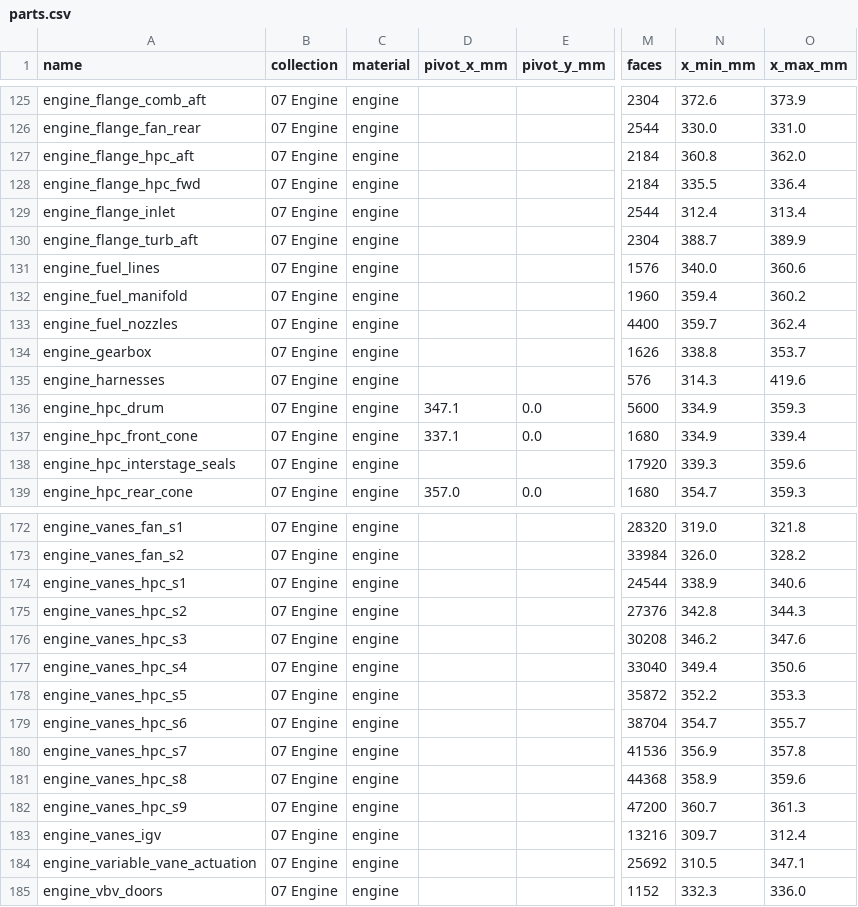
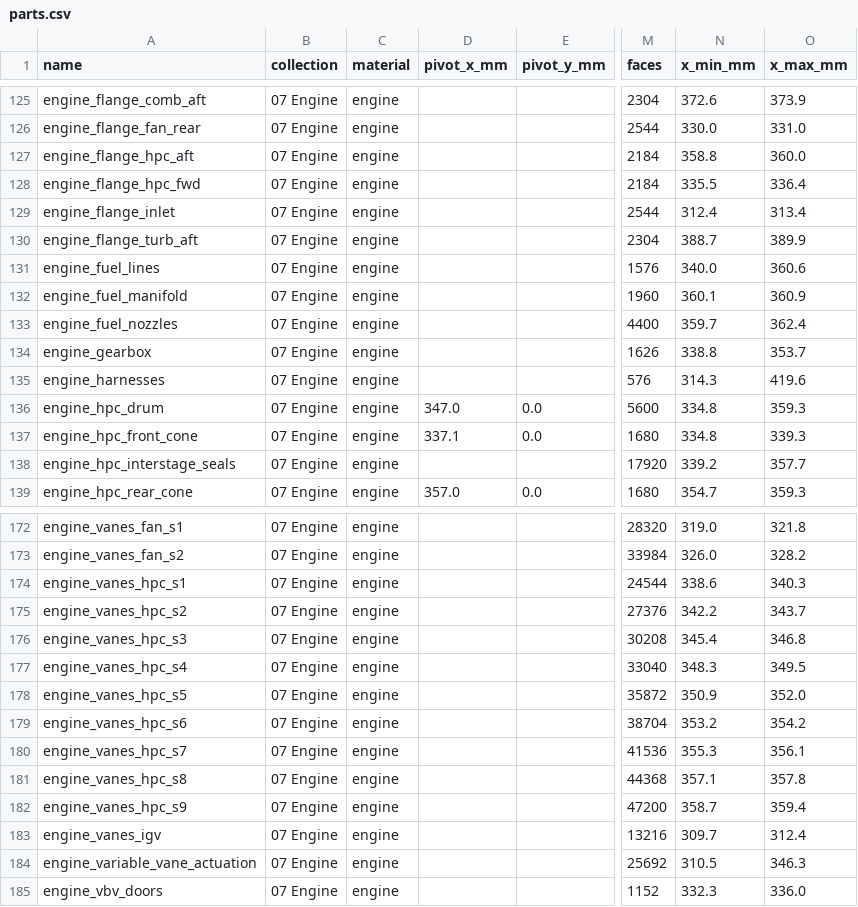
Before and after one commit to krabduke/rc-jet, a CSV file: build/parts.csv, drawn as a sheet; only a part is shown, gaps mark what is left out; the diff covers the shown part only; the diff names each change by its address in the sheet, - before the commit and + after, or states it on an @@ line.

```diff
--- a/build/parts.csv
+++ b/build/parts.csv
-N127 (x_min_mm): 360.8
+N127 (x_min_mm): 358.8
-O127 (x_max_mm): 362.0
+O127 (x_max_mm): 360.0
-N132 (x_min_mm): 359.4
+N132 (x_min_mm): 360.1
-O132 (x_max_mm): 360.2
+O132 (x_max_mm): 360.9
-D136 (pivot_x_mm): 347.1
+D136 (pivot_x_mm): 347.0
-N136:N137 (x_min_mm): 334.9
+N136:N137 (x_min_mm): 334.8
-O137 (x_max_mm): 339.4
+O137 (x_max_mm): 339.3
-N138 (x_min_mm): 339.3
+N138 (x_min_mm): 339.2
-O138 (x_max_mm): 359.6
+O138 (x_max_mm): 357.7
-N174 (x_min_mm): 338.9
+N174 (x_min_mm): 338.6
-O174 (x_max_mm): 340.6
+O174 (x_max_mm): 340.3
-N175 (x_min_mm): 342.8
+N175 (x_min_mm): 342.2
-O175 (x_max_mm): 344.3
+O175 (x_max_mm): 343.7
-N176 (x_min_mm): 346.2
+N176 (x_min_mm): 345.4
-O176 (x_max_mm): 347.6
+O176 (x_max_mm): 346.8
-N177 (x_min_mm): 349.4
+N177 (x_min_mm): 348.3
-O177 (x_max_mm): 350.6
+O177 (x_max_mm): 349.5
-N178 (x_min_mm): 352.2
+N178 (x_min_mm): 350.9
-O178 (x_max_mm): 353.3
+O178 (x_max_mm): 352.0
-N179 (x_min_mm): 354.7
+N179 (x_min_mm): 353.2
-O179 (x_max_mm): 355.7
+O179 (x_max_mm): 354.2
-N180 (x_min_mm): 356.9
+N180 (x_min_mm): 355.3
-O180 (x_max_mm): 357.8
+O180 (x_max_mm): 356.1
-N181 (x_min_mm): 358.9
+N181 (x_min_mm): 357.1
-O181 (x_max_mm): 359.6
+O181 (x_max_mm): 357.8
-N182 (x_min_mm): 360.7
+N182 (x_min_mm): 358.7
-O182 (x_max_mm): 361.3
+O182 (x_max_mm): 359.4
-O184 (x_max_mm): 347.1
+O184 (x_max_mm): 346.3
```
Also changed, not shown: 27 edited cells elsewhere in this file, 11 other files.
